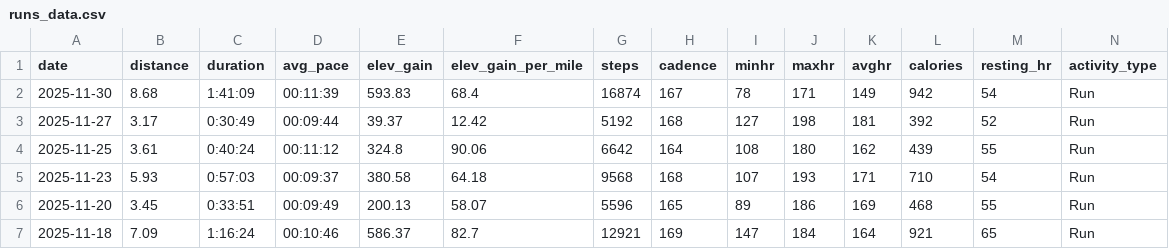
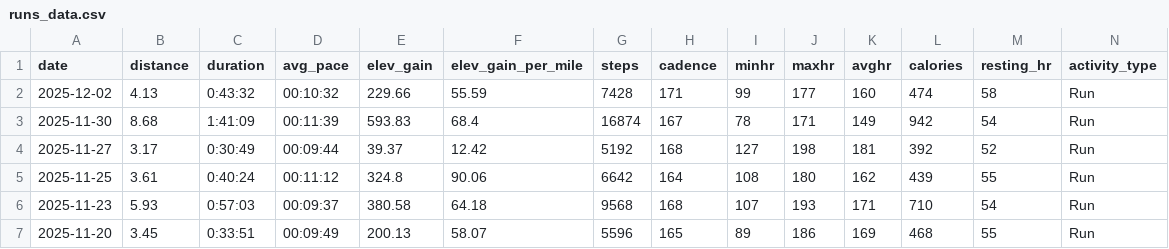
Before and after one commit to BBrav0/GarminDataReader, a CSV file: runs_data.csv, drawn as a sheet; only a part is shown; the shorter side is filled out with more unchanged rows; the diff names each change by its address in the sheet, - before the commit and + after, or states it on an @@ line.

```diff
--- a/runs_data.csv
+++ b/runs_data.csv
+row 2: 2025-12-02 | 4.13 | 0:43:32 | 00:10:32 | 229.66 | 55.59 | 7428 | 171 | 99 | 177 | 160 | 474 | 58 | Run
```
Also changed, not shown: 1 other file.
